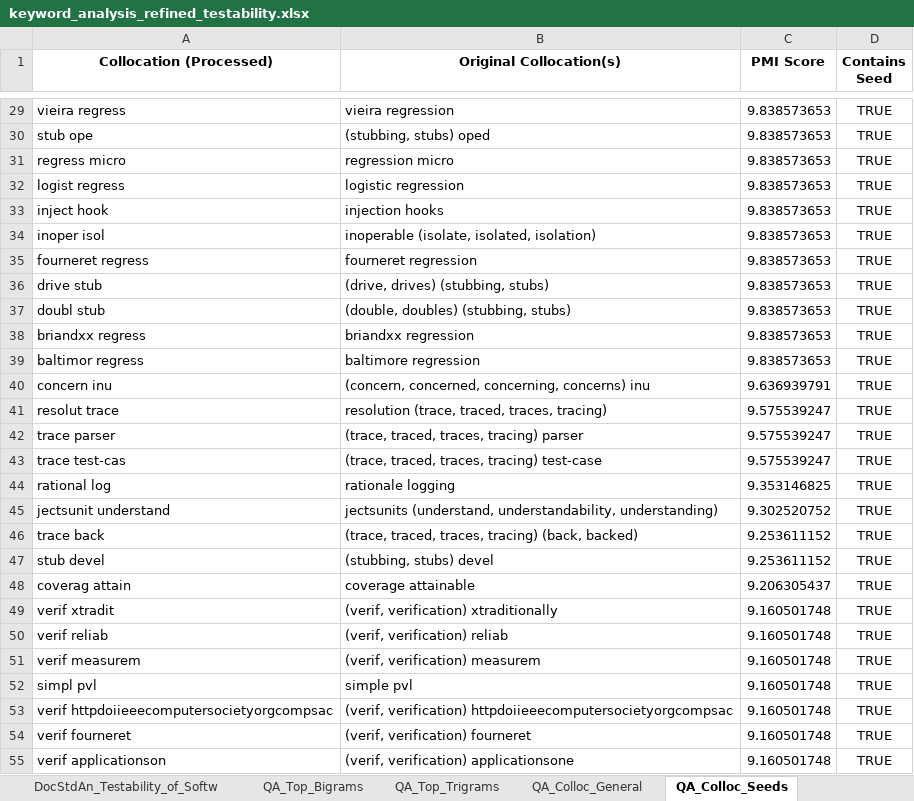
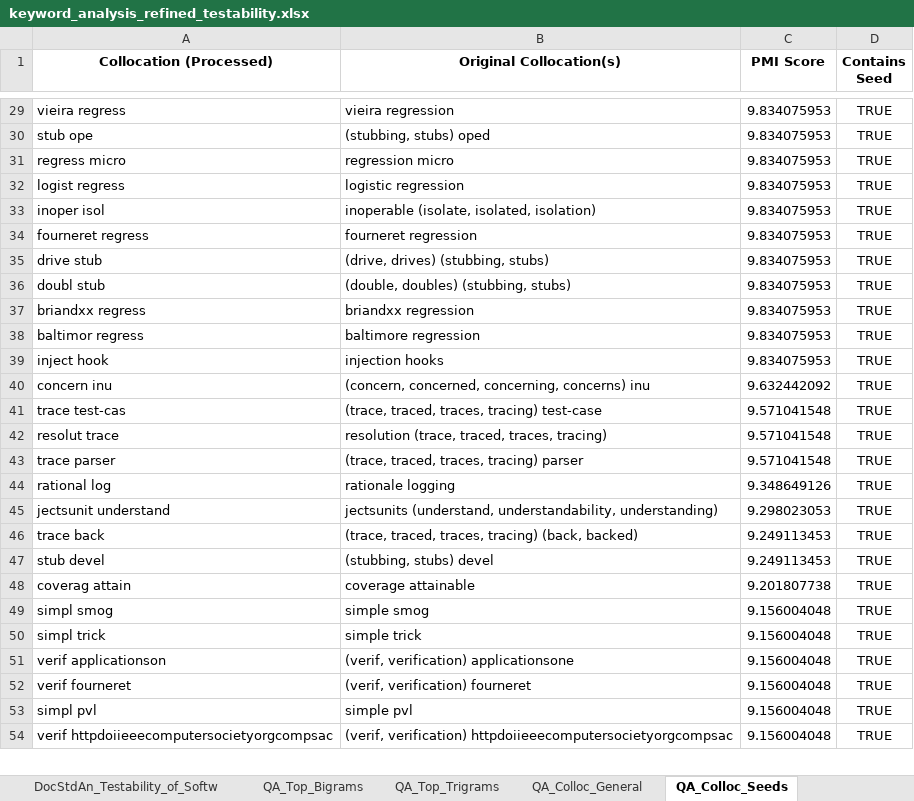
Before and after one commit to dmitrijs-voronovs/scientific-software-architecture-analysis, an Excel workbook: keyword_analysis_refined_testability.xlsx, sheet QA_Colloc_Seeds, drawn as a sheet; only a part is shown, gaps mark what is left out; values as stored, in another font and other column widths than the file's, no borders; removed rows and columns are numbered as before the commit, all else as after; the diff covers the shown part only; the diff names each change by its address in the sheet, - before the commit and + after, or states it on an @@ line.

Commit message:
Update caches, refine keyword scorer by linking seed words with the c-tf-idf QA-level metrics

```diff
--- a/keyword_analysis_refined_testability.xlsx (sheet QA_Colloc_Seeds)
+++ b/keyword_analysis_refined_testability.xlsx (sheet QA_Colloc_Seeds)
-C29:C32 (PMI Score): 9.838573653
+C29:C32 (PMI Score): 9.834075953
-row 33: inject hook | injection hooks | 9.838573653 | TRUE
-C33:C38 (PMI Score): 9.838573653
+C33:C38 (PMI Score): 9.834075953
+row 39: inject hook | injection hooks | 9.834075953 | TRUE
-C40 (PMI Score): 9.636939791
+C40 (PMI Score): 9.632442092
+row 41: trace test-cas | (trace, traced, traces, tracing) test-case | 9.571041548 | TRUE
-C42:C43 (PMI Score): 9.575539247
+C42:C43 (PMI Score): 9.571041548
-row 43: trace test-cas | (trace, traced, traces, tracing) test-case | 9.575539247 | TRUE
-C44 (PMI Score): 9.353146825
+C44 (PMI Score): 9.348649126
-C45 (PMI Score): 9.302520752
+C45 (PMI Score): 9.298023053
-C46:C47 (PMI Score): 9.253611152
+C46:C47 (PMI Score): 9.249113453
-C48 (PMI Score): 9.206305437
+C48 (PMI Score): 9.201807738
-row 49: verif xtradit | (verif, verification) xtraditionally | 9.160501748 | TRUE
-row 50: verif reliab | (verif, verification) reliab | 9.160501748 | TRUE
-row 51: verif measurem | (verif, verification) measurem | 9.160501748 | TRUE
+row 49: simpl smog | simple smog | 9.156004048 | TRUE
+row 50: simpl trick | simple trick | 9.156004048 | TRUE
+row 51: verif applicationson | (verif, verification) applicationsone | 9.156004048 | TRUE
+row 52: verif fourneret | (verif, verification) fourneret | 9.156004048 | TRUE
-C53:C54 (PMI Score): 9.160501748
+C53:C54 (PMI Score): 9.156004048
-row 54: verif fourneret | (verif, verification) fourneret | 9.160501748 | TRUE
-row 55: verif applicationson | (verif, verification) applicationsone | 9.160501748 | TRUE
```
Also changed, not shown: 18 added rows, 17 removed rows and 58 edited cells elsewhere in this sheet, sheet QA_Refined_cTFIDF, sheet QA_StdTFIDF_Aggregates, sheet DocStdAn_A_survey_on_software, sheet DocStdAn_Investigating_develo, sheet DocStdAn_Testability_and_Soft, sheet DocStdAn_Measures_of_testabil, 6 more sheets, 25 other files.
